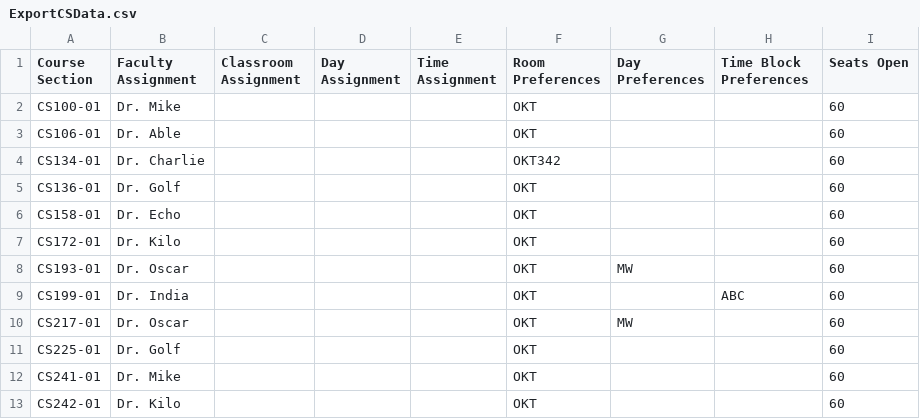
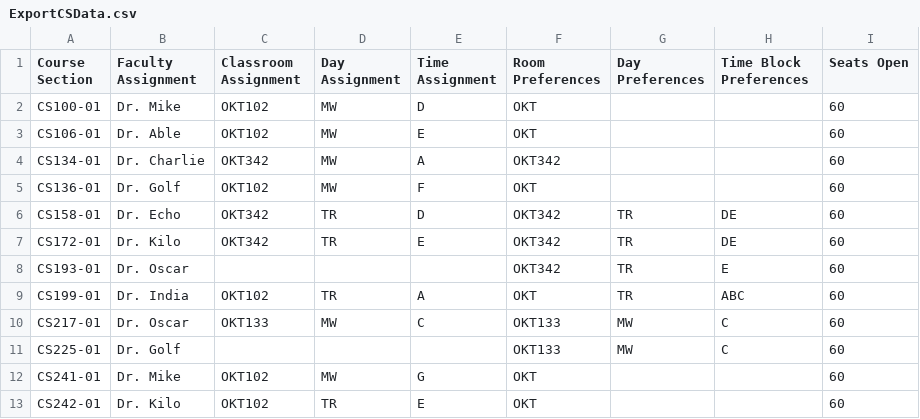
Before and after one commit to allisons212/499Team5, a CSV file: ClassData/ExportCSData.csv, drawn as a sheet; only a part is shown; the diff covers the shown part only.

Commit message:
Fixed bug where conflicting room preference classes get assigned in later methods

```diff
--- a/ClassData/ExportCSData.csv
+++ b/ClassData/ExportCSData.csv
@@ -1,13 +1,13 @@
 Course Section,Faculty Assignment,Classroom Assignment,Day Assignment,Time Assignment,Room Preferences,Day Preferences,Time Block Preferences,Seats Open
-CS100-01,Dr. Mike,,,,OKT,,,60
-CS106-01,Dr. Able,,,,OKT,,,60
-CS134-01,Dr. Charlie,,,,OKT342,,,60
-CS136-01,Dr. Golf,,,,OKT,,,60
-CS158-01,Dr. Echo,,,,OKT,,,60
-CS172-01,Dr. Kilo,,,,OKT,,,60
-CS193-01,Dr. Oscar,,,,OKT,MW,,60
-CS199-01,Dr. India,,,,OKT,,ABC,60
-CS217-01,Dr. Oscar,,,,OKT,MW,,60
-CS225-01,Dr. Golf,,,,OKT,,,60
-CS241-01,Dr. Mike,,,,OKT,,,60
-CS242-01,Dr. Kilo,,,,OKT,,,60
+CS100-01,Dr. Mike,OKT102,MW,D,OKT,,,60
+CS106-01,Dr. Able,OKT102,MW,E,OKT,,,60
+CS134-01,Dr. Charlie,OKT342,MW,A,OKT342,,,60
+CS136-01,Dr. Golf,OKT102,MW,F,OKT,,,60
+CS158-01,Dr. Echo,OKT342,TR,D,OKT342,TR,DE,60
+CS172-01,Dr. Kilo,OKT342,TR,E,OKT342,TR,DE,60
+CS193-01,Dr. Oscar,,,,OKT342,TR,E,60
+CS199-01,Dr. India,OKT102,TR,A,OKT,TR,ABC,60
+CS217-01,Dr. Oscar,OKT133,MW,C,OKT133,MW,C,60
+CS225-01,Dr. Golf,,,,OKT133,MW,C,60
+CS241-01,Dr. Mike,OKT102,MW,G,OKT,,,60
+CS242-01,Dr. Kilo,OKT102,TR,E,OKT,,,60
```
Also changed, not shown: 2 added rows and 98 edited cells elsewhere in this file, 2 other files.
